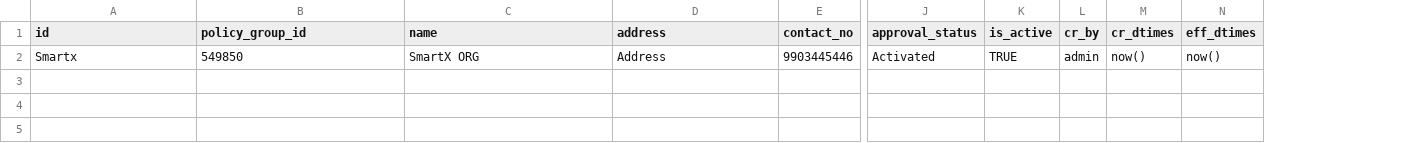
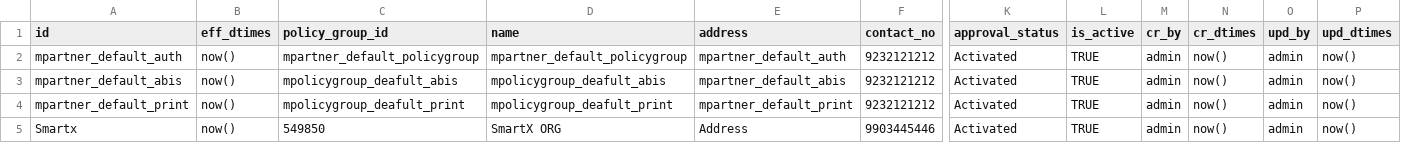
Before and after one commit to mosip/partner-management-services, a CSV file: db_scripts/mosip_pms/dml/pms-partner_h.csv, drawn as a sheet; only a part is shown, gaps mark what is left out; addresses are those after the commit; rows hold the shown columns only; the diff names each change by its address in the sheet, - before the commit and + after, or states it on an @@ line.

Commit message:
Added partnert management default data and updated dml script

```diff
--- a/db_scripts/mosip_pms/dml/pms-partner_h.csv
+++ b/db_scripts/mosip_pms/dml/pms-partner_h.csv
+column B (eff_dtimes), row 5: now()
+column O (upd_by), row 5: admin
-P1: eff_dtimes
+P1: upd_dtimes
+row 2: mpartner_default_auth | now() | mpartner_default_policygroup | mpartner_default_policygroup | mpartner_default_auth | 9232121212 | Activated | TRUE | admin | now() | admin | now()
+row 3: mpartner_default_abis | now() | mpolicygroup_deafult_abis | mpolicygroup_deafult_abis | mpartner_default_abis | 9232121212 | Activated | TRUE | admin | now() | admin | now()
+row 4: mpartner_default_print | now() | mpolicygroup_deafult_print | mpolicygroup_deafult_print | mpartner_default_print | 9232121212 | Activated | TRUE | admin | now() | admin | now()
```
Also changed, not shown: db_scripts/mosip_pms/dml/pms-partner.csv, 8 other files.
